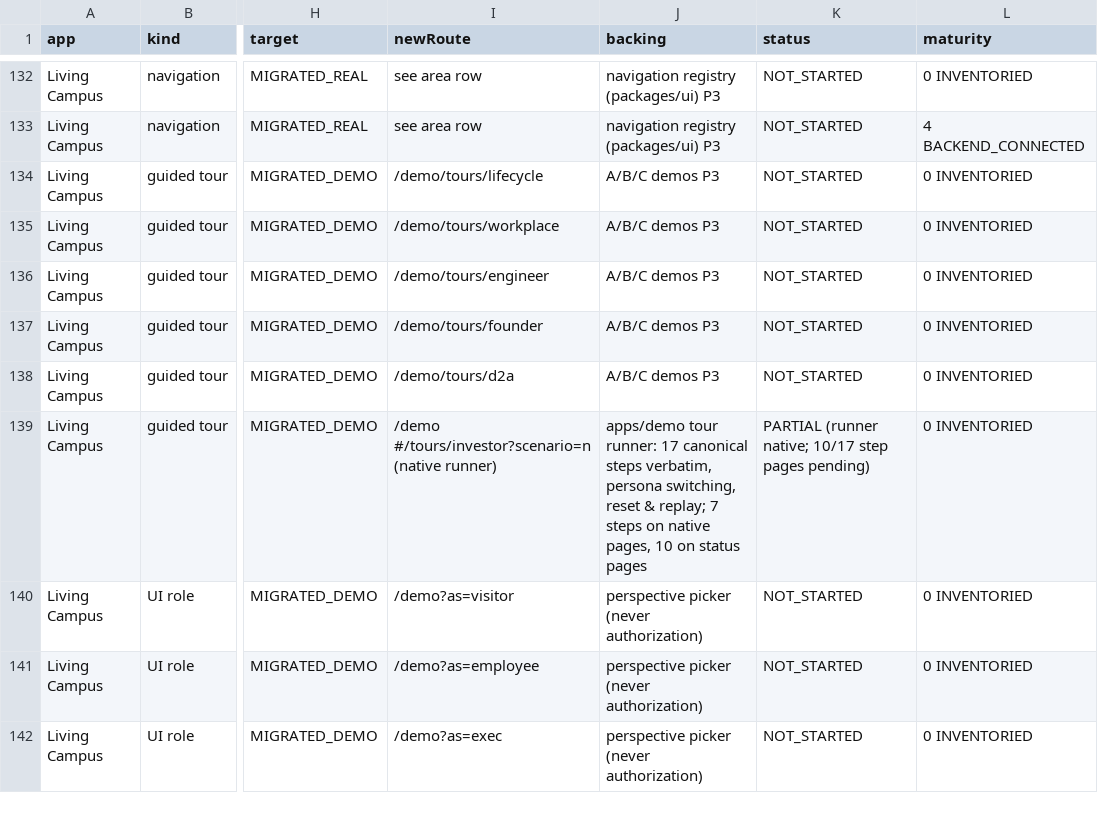
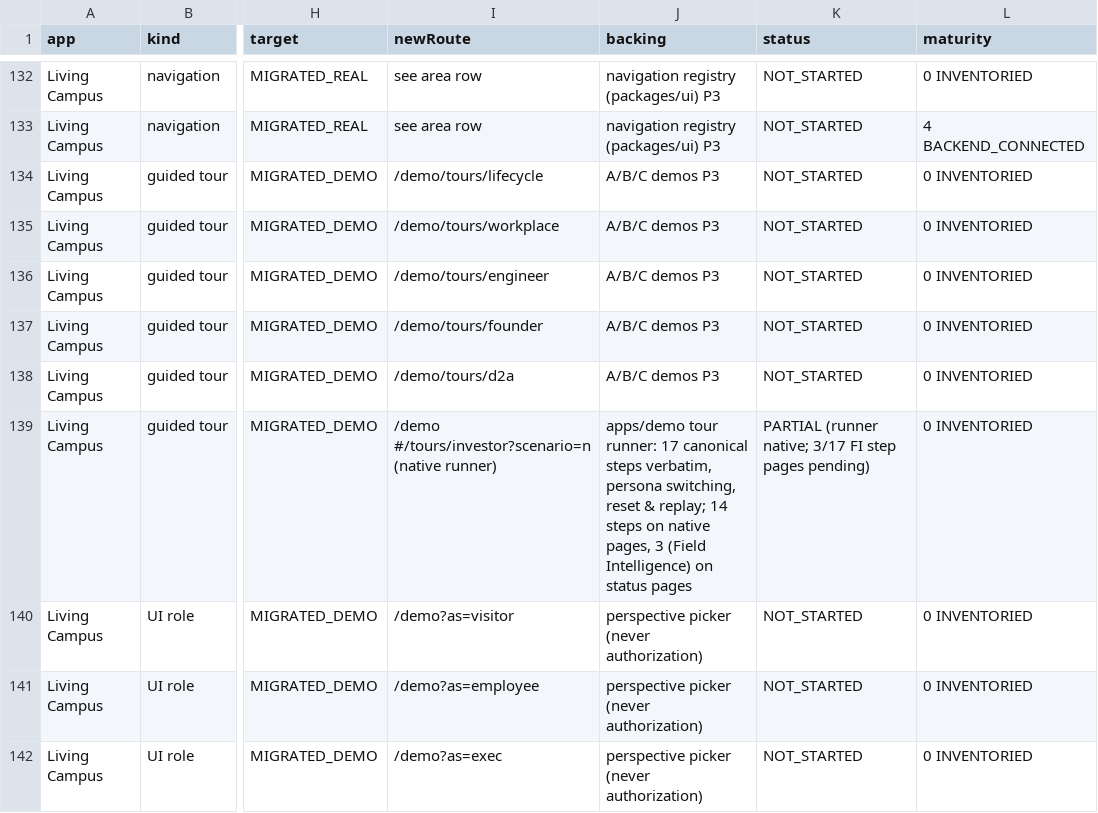
Before and after one commit to jeremiahjohnson754-cmyk/empathia-technologies, a CSV file: docs/legacy-parity.csv, drawn as a sheet; only a part is shown, gaps mark what is left out; the diff covers the shown part only; the diff names each change by its address in the sheet, - before the commit and + after, or states it on an @@ line.

```diff
--- a/docs/legacy-parity.csv
+++ b/docs/legacy-parity.csv
-J139 (backing): …& replay; 7 steps on native pages, 10 on status…
+J139 (backing): …& replay; 14 steps on native pages, 3 (Field Intelligence) on status…
-K139 (status): …(runner native; 10/17 step pages…
+K139 (status): …(runner native; 3/17 FI step pages…
```
Also changed, not shown: 56 edited cells elsewhere in this file, 46 other files.
